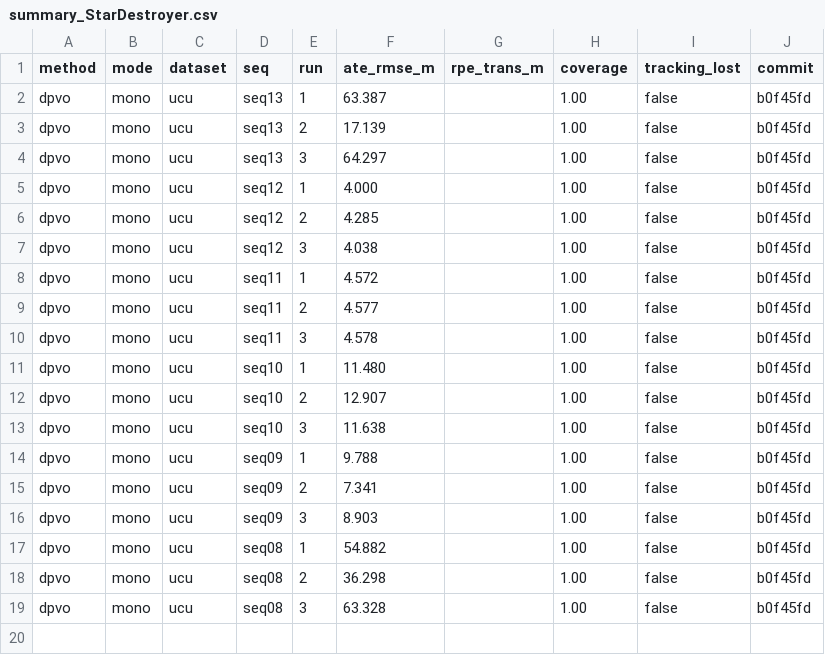
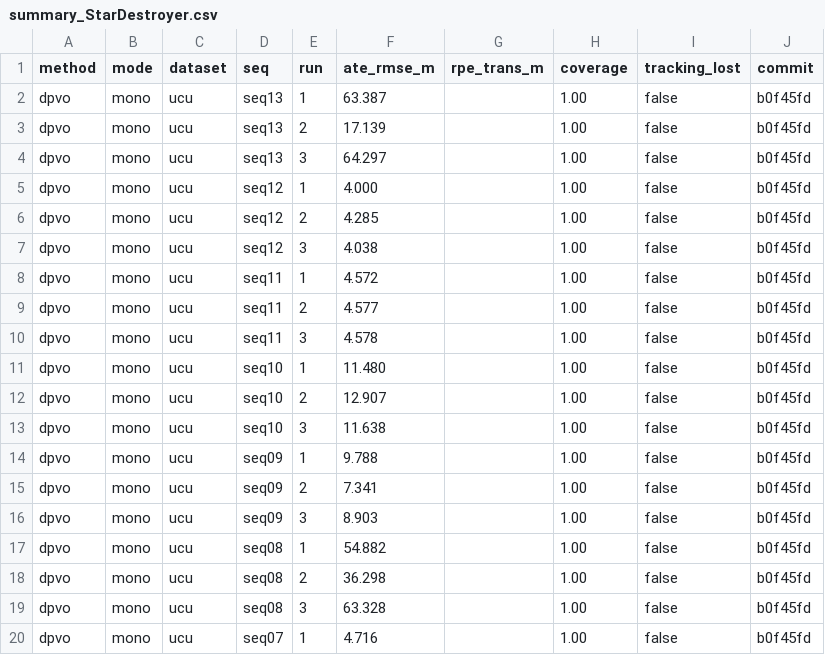
Before and after one commit to oToTak/slam-project-methods, a CSV file: results/summary_StarDestroyer.csv, drawn as a sheet; the diff names each change by its address in the sheet, - before the commit and + after, or states it on an @@ line.

```diff
--- a/results/summary_StarDestroyer.csv
+++ b/results/summary_StarDestroyer.csv
+row 20: dpvo | mono | ucu | seq07 | 1 | 4.716 |  | 1.00 | false | b0f45fd
```
Also changed, not shown: results/summary_extra_StarDestroyer.csv, 7 other files.
